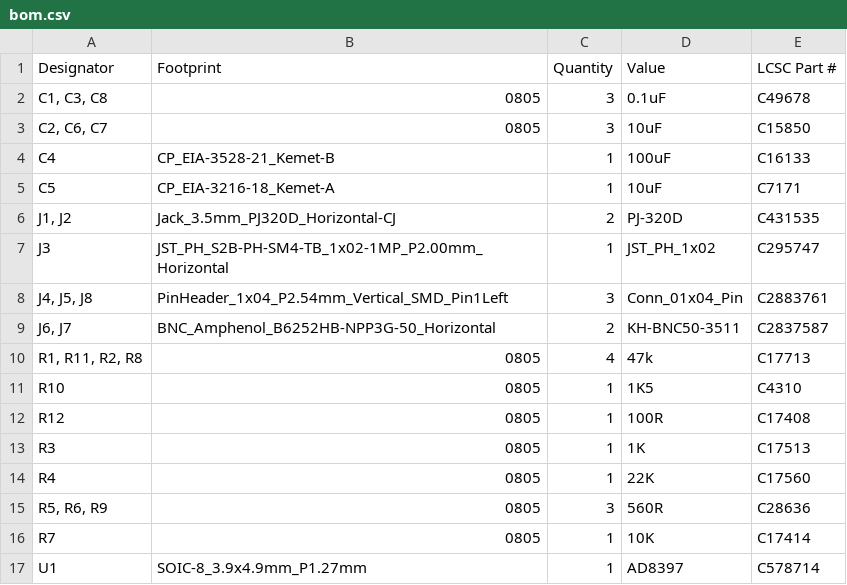
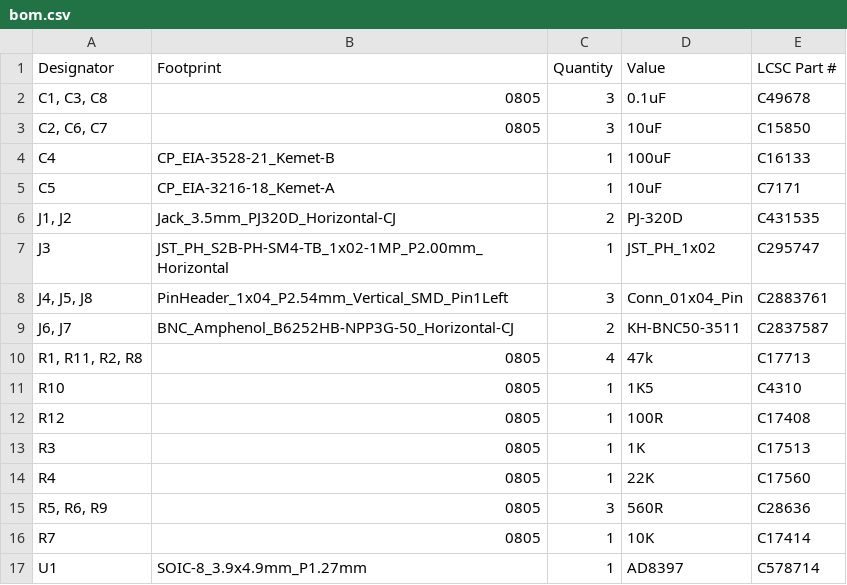
Before and after one commit to fluffy/blinky, a CSV file: hardware/audio_amp_r1/production/bom.csv, drawn as a sheet.

```diff
--- a/hardware/audio_amp_r1/production/bom.csv
+++ b/hardware/audio_amp_r1/production/bom.csv
@@ -8,3 +8,3 @@ J3,JST_PH_S2B-PH-SM4-TB_1x02-1MP_P2.00mm_Horizontal,1,JST_PH_1x02,C295747
 "J4, J5, J8",PinHeader_1x04_P2.54mm_Vertical_SMD_Pin1Left,3,Conn_01x04_Pin,C2883761
-"J6, J7",BNC_Amphenol_B6252HB-NPP3G-50_Horizontal,2,KH-BNC50-3511,C2837587
+"J6, J7",BNC_Amphenol_B6252HB-NPP3G-50_Horizontal-CJ,2,KH-BNC50-3511,C2837587
 "R1, R11, R2, R8",0805,4,47k,C17713
```
Also changed, not shown: hardware/audio_amp_r1/production/positions.csv, 6 other files.
